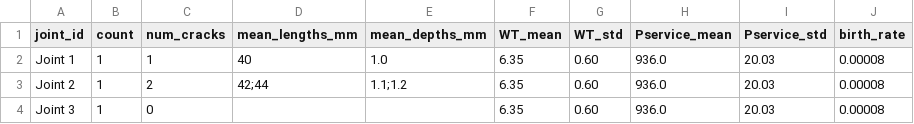
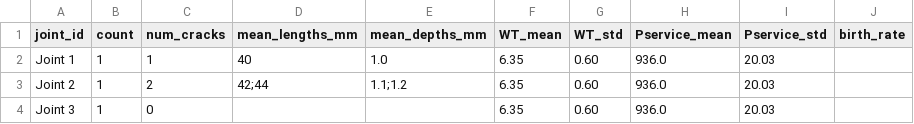
Before and after one commit to AliAmeri75/pipeline-inspection-app, a CSV file: sample_joints.csv, drawn as a sheet.

Commit message:
Expose crack birth rate in planning inputs

```diff
--- a/sample_joints.csv
+++ b/sample_joints.csv
@@ -1,4 +1,4 @@
 joint_id,count,num_cracks,mean_lengths_mm,mean_depths_mm,WT_mean,WT_std,Pservice_mean,Pservice_std,birth_rate
-Joint 1,1,1,40,1.0,6.35,0.60,936.0,20.03,0.00008
-Joint 2,1,2,42;44,1.1;1.2,6.35,0.60,936.0,20.03,0.00008
-Joint 3,1,0,,,6.35,0.60,936.0,20.03,0.00008
+Joint 1,1,1,40,1.0,6.35,0.60,936.0,20.03,
+Joint 2,1,2,42;44,1.1;1.2,6.35,0.60,936.0,20.03,
+Joint 3,1,0,,,6.35,0.60,936.0,20.03,
```
Also changed, not shown: 3 other files.
